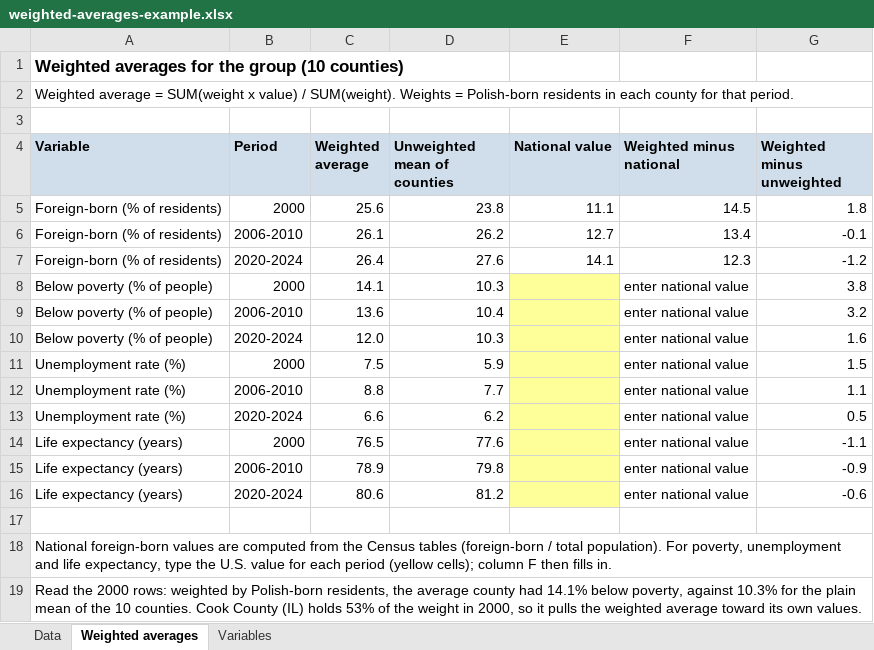
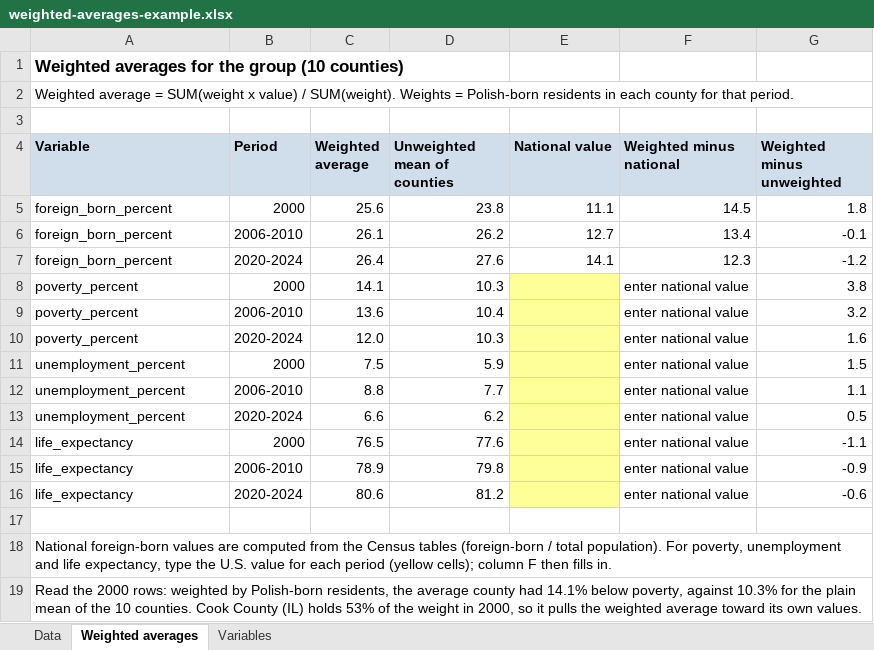
Before and after one commit to nu-stats/husky-eye-view, an Excel workbook: course/assignments/data/weighted-averages-example.xlsx, sheet Weighted averages, drawn as a sheet; values as stored, in another font and other column widths than the file's, no borders; the diff names each change by its address in the sheet, - before the commit and + after, or states it on an @@ line.

```diff
--- a/course/assignments/data/weighted-averages-example.xlsx (sheet Weighted averages)
+++ b/course/assignments/data/weighted-averages-example.xlsx (sheet Weighted averages)
-A5:A7 (Variable): Foreign-born (% of residents)
+A5:A7 (Variable): foreign_born_percent
-A8:A10 (Variable): Below poverty (% of people)
+A8:A10 (Variable): poverty_percent
-A11:A13 (Variable): Unemployment rate (%)
+A11:A13 (Variable): unemployment_percent
-A14:A16 (Variable): Life expectancy (years)
+A14:A16 (Variable): life_expectancy
```
Also changed, not shown: sheet Variables, sheet Data, 4 other files.
